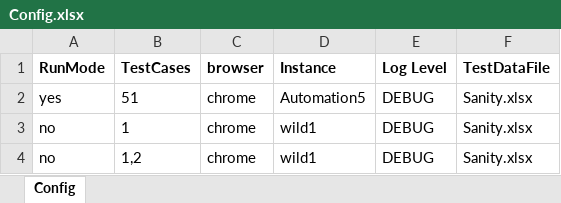
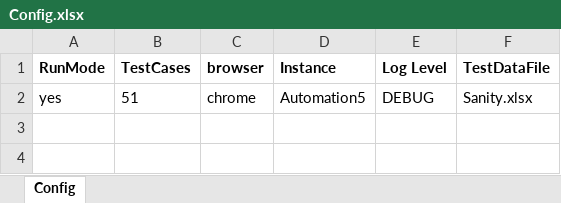
Before and after one commit to sandeepdoddi14/yetendra, an Excel workbook: leave/src/main/resources/Config.xlsx, sheet Config, drawn as a sheet; values as stored, in another font and other column widths than the file's, no borders; the diff names each change by its address in the sheet, - before the commit and + after, or states it on an @@ line.

```diff
--- a/leave/src/main/resources/Config.xlsx (sheet Config)
+++ b/leave/src/main/resources/Config.xlsx (sheet Config)
-row 3: no | 1 | chrome | wild1 | DEBUG | Sanity.xlsx
-row 4: no | 1,2 | chrome | wild1 | DEBUG | Sanity.xlsx
```
Also changed, not shown: leave/src/main/resources/Sanity.xlsx.
